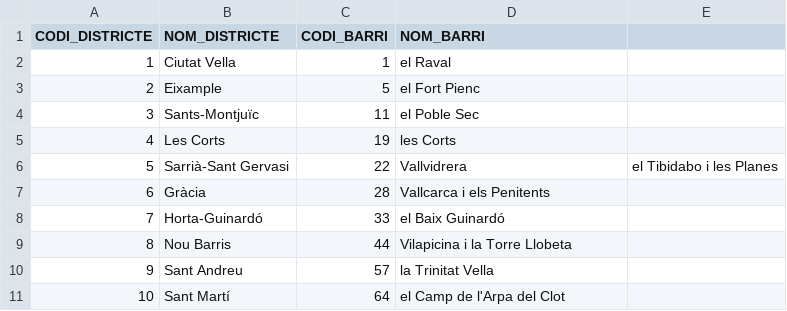
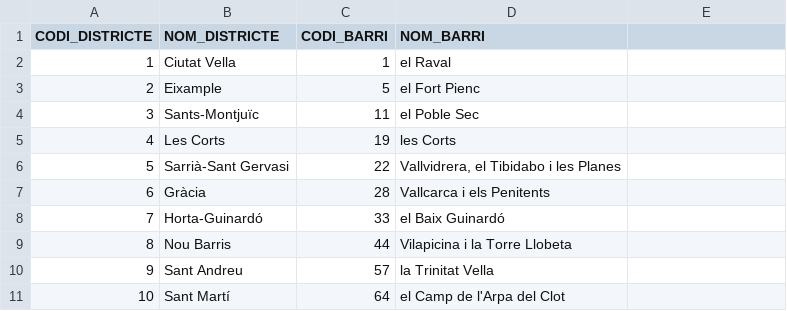
Before and after one commit to miguelgargallo/datadonsaloocupacio, a CSV file: miguel/districtes.csv, drawn as a sheet.

```diff
--- a/miguel/districtes.csv
+++ b/miguel/districtes.csv
@@ -5,3 +5,3 @@ CODI_DISTRICTE,NOM_DISTRICTE,CODI_BARRI,NOM_BARRI
 4,Les Corts,19,les Corts
-5,Sarrià-Sant Gervasi,22,Vallvidrera, el Tibidabo i les Planes
+5,Sarrià-Sant Gervasi,22,"Vallvidrera, el Tibidabo i les Planes"
 6,Gràcia,28,Vallcarca i els Penitents
```
Also changed, not shown: 7 other files.
